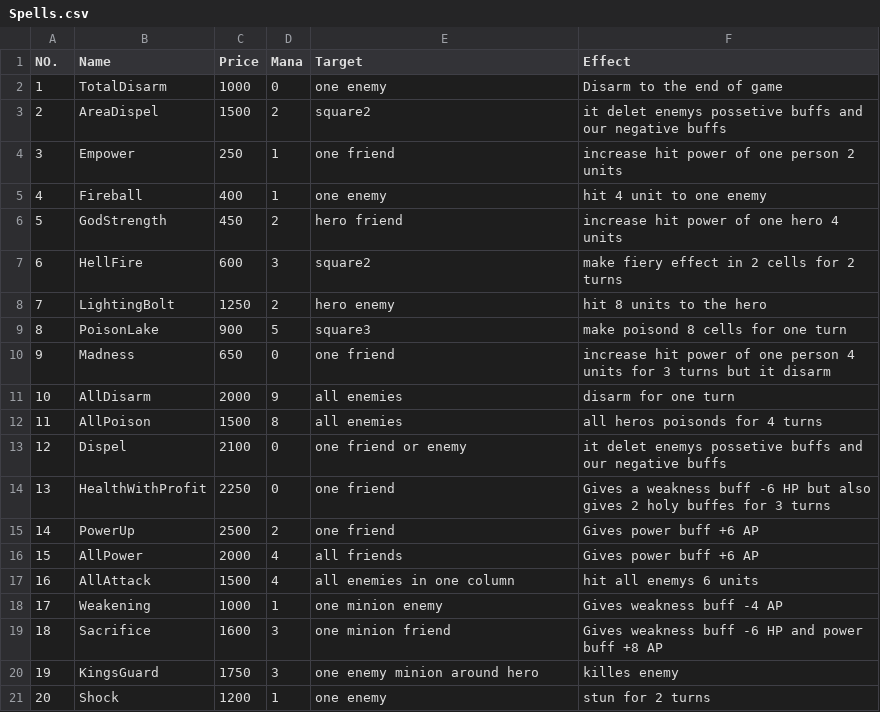
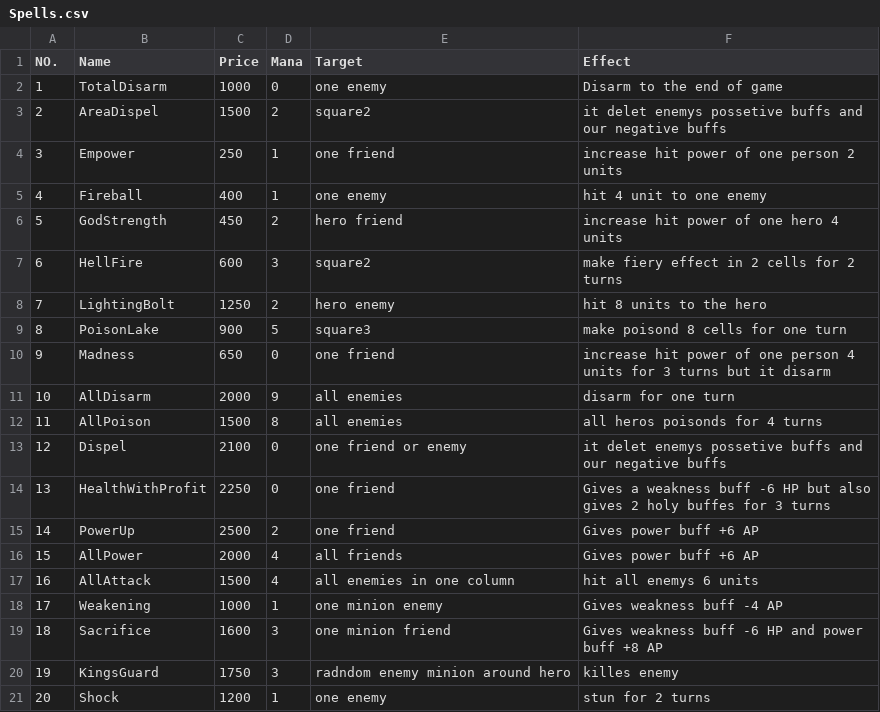
Before and after one commit to aps2019project/project-1, a CSV file: Files/Spells.csv, drawn as a sheet.

Commit message:
Spell updated

```diff
--- a/Files/Spells.csv
+++ b/Files/Spells.csv
@@ -19,3 +19,3 @@ NO.,Name,Price,Mana,Target,Effect
 18,Sacrifice,1600,3,one minion friend,Gives weakness buff -6 HP and power buff +8 AP
-19,KingsGuard,1750,3,one enemy minion around hero,killes enemy
+19,KingsGuard,1750,3,radndom enemy minion around hero,killes enemy
 20,Shock,1200,1,one enemy,stun for 2 turns
```
Also changed, not shown: 2 other files.
